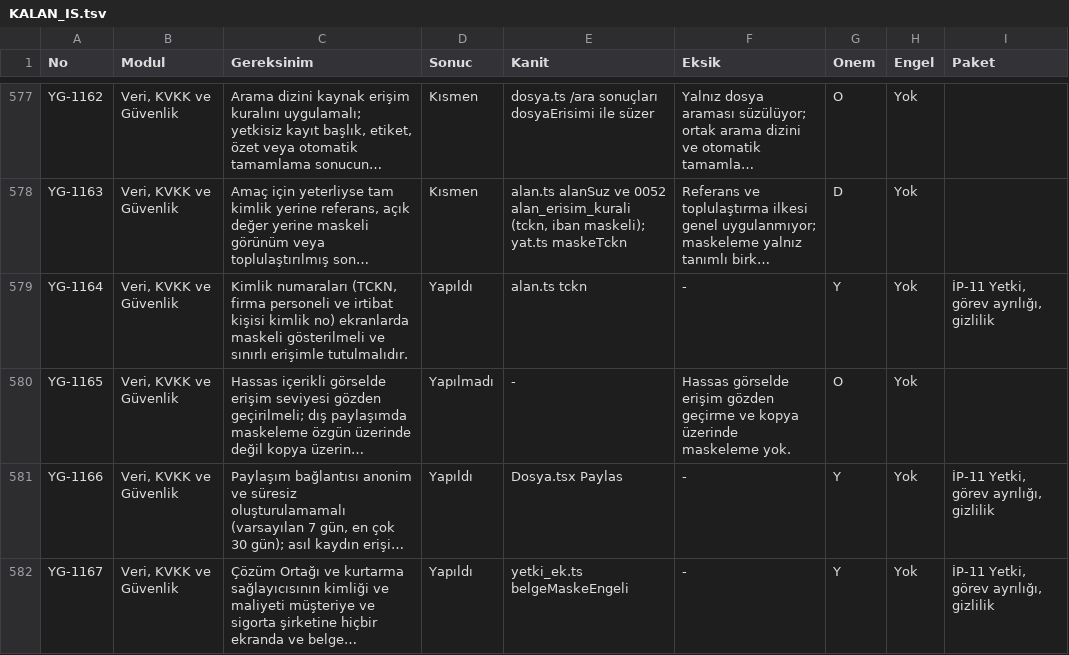
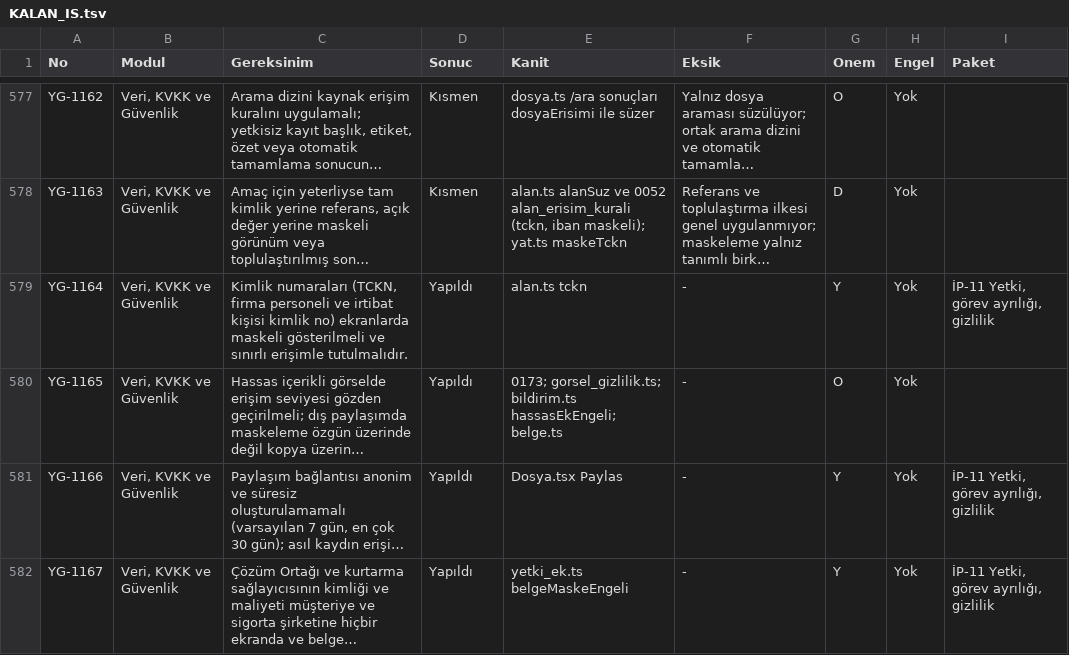
Before and after one commit to uakpinar722/YATONET360, a TSV file: KALAN_IS.tsv, drawn as a sheet; only a part is shown, gaps mark what is left out; long unchanged cells end in …; the diff names each change by its address in the sheet, - before the commit and + after, or states it on an @@ line.

```diff
--- a/KALAN_IS.tsv
+++ b/KALAN_IS.tsv
-D580 (Sonuc): Yapılmadı
+D580 (Sonuc): Yapıldı
-E580 (Kanit): -
+E580 (Kanit): 0173; gorsel_gizlilik.ts; bildirim.ts hassasEkEngeli; belge.ts
-F580 (Eksik): Hassas görselde erişim gözden geçirme ve kopya üzerinde maskeleme yok.
+F580 (Eksik): -
```
Also changed, not shown: 9 other files.
